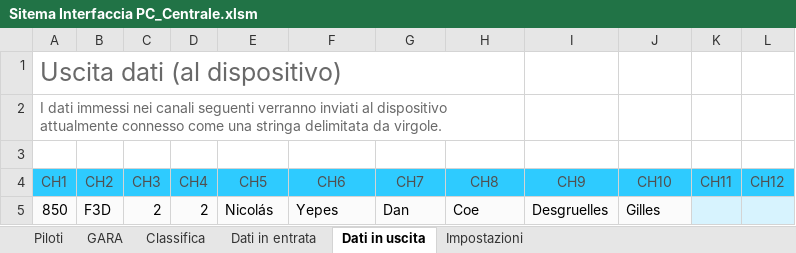
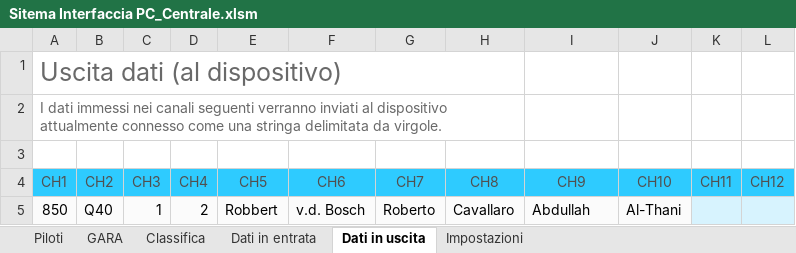
Before and after one commit to giachy96/Sistema_Pylon, an Excel workbook: Interfaccia Gara PC/Sistema Interfaccia 14_05_23/Sitema Interfaccia PC_Centrale.xlsm, sheet Dati in uscita, drawn as a sheet; only a part is shown; values as stored, in another font and other column widths than the file's, no borders; the diff names each change by its address in the sheet, - before the commit and + after, or states it on an @@ line.

```diff
--- a/Interfaccia Gara PC/Sistema Interfaccia 14_05_23/Sitema Interfaccia PC_Centrale.xlsm (sheet Dati in uscita)
+++ b/Interfaccia Gara PC/Sistema Interfaccia 14_05_23/Sitema Interfaccia PC_Centrale.xlsm (sheet Dati in uscita)
-B5 (CH2): F3D
+B5 (CH2): Q40
-C5 (CH3): 2
+C5 (CH3): 1
-E5 (CH5): Nicolás
+E5 (CH5): Robbert
-F5 (CH6): Yepes
+F5 (CH6): v.d. Bosch
-G5 (CH7): Dan
+G5 (CH7): Roberto
-H5 (CH8): Coe
+H5 (CH8): Cavallaro
-I5 (CH9): Desgruelles
+I5 (CH9): Abdullah
-J5 (CH10): Gilles
+J5 (CH10): Al-Thani
```
Also changed, not shown: sheet Dati in entrata, sheet GARA, sheet Impostazioni, charts or pictures, 23 other files.
